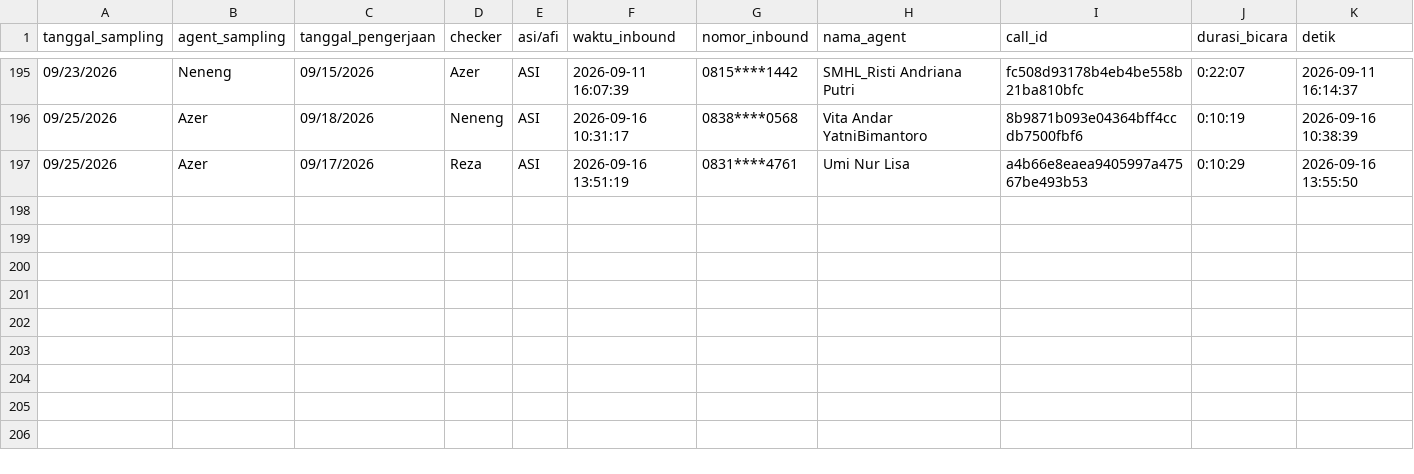
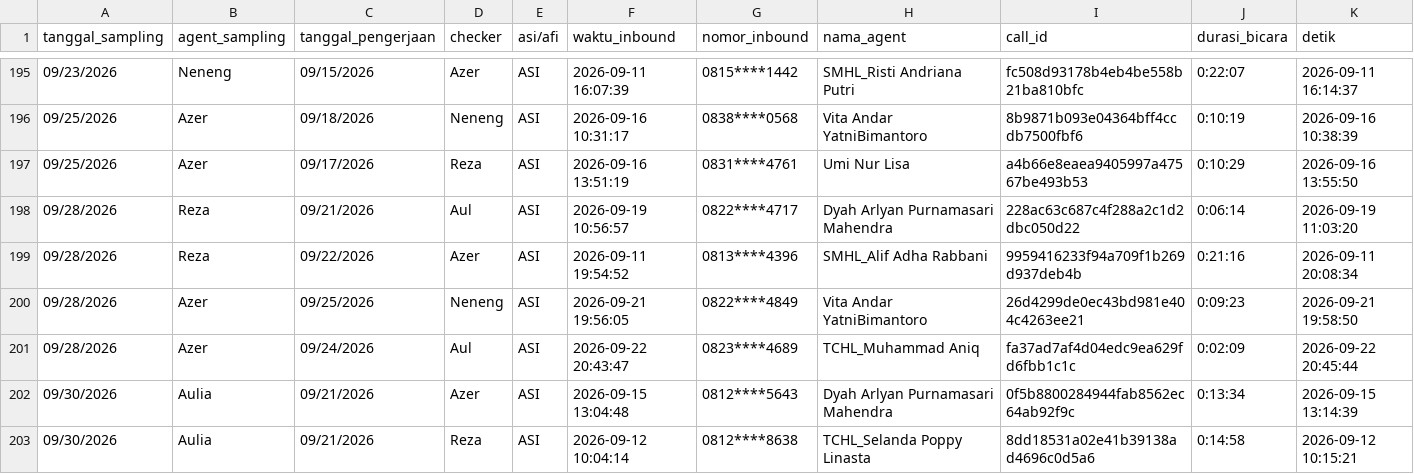
Before and after one commit to keisezrggx/ai_dashboard, a CSV file: dataset_qc/sampling_hotline.csv, drawn as a sheet; only a part is shown, gaps mark what is left out; rows hold the shown columns only; the diff names each change by its address in the sheet, - before the commit and + after, or states it on an @@ line.

Commit message:
feat: add hotline calibration case navigation

```diff
--- a/dataset_qc/sampling_hotline.csv
+++ b/dataset_qc/sampling_hotline.csv
+row 198: 09/28/2026 | Reza | 09/21/2026 | Aul | ASI | 2026-09-19 10:56:57 | 0822****4717 | Dyah Arlyan Purnamasari Mahendra | 228ac63c687c4f288a2c1d2dbc050d22 | 0:06:14 | 2026-09-19 11:03:20
+row 199: 09/28/2026 | Reza | 09/22/2026 | Azer | ASI | 2026-09-11 19:54:52 | 0813****4396 | SMHL_Alif Adha Rabbani | 9959416233f94a709f1b269d937deb4b | 0:21:16 | 2026-09-11 20:08:34
+row 200: 09/28/2026 | Azer | 09/25/2026 | Neneng | ASI | 2026-09-21 19:56:05 | 0822****4849 | Vita Andar YatniBimantoro | 26d4299de0ec43bd981e404c4263ee21 | 0:09:23 | 2026-09-21 19:58:50
+row 201: 09/28/2026 | Azer | 09/24/2026 | Aul | ASI | 2026-09-22 20:43:47 | 0823****4689 | TCHL_Muhammad Aniq | fa37ad7af4d04edc9ea629fd6fbb1c1c | 0:02:09 | 2026-09-22 20:45:44
+row 202: 09/30/2026 | Aulia | 09/21/2026 | Azer | ASI | 2026-09-15 13:04:48 | 0812****5643 | Dyah Arlyan Purnamasari Mahendra | 0f5b8800284944fab8562ec64ab92f9c | 0:13:34 | 2026-09-15 13:14:39
+row 203: 09/30/2026 | Aulia | 09/21/2026 | Reza | ASI | 2026-09-12 10:04:14 | 0812****8638 | TCHL_Selanda Poppy Linasta | 8dd18531a02e41b39138ad4696c0d5a6 | 0:14:58 | 2026-09-12 10:15:21
```
Also changed, not shown: 3 other files.
